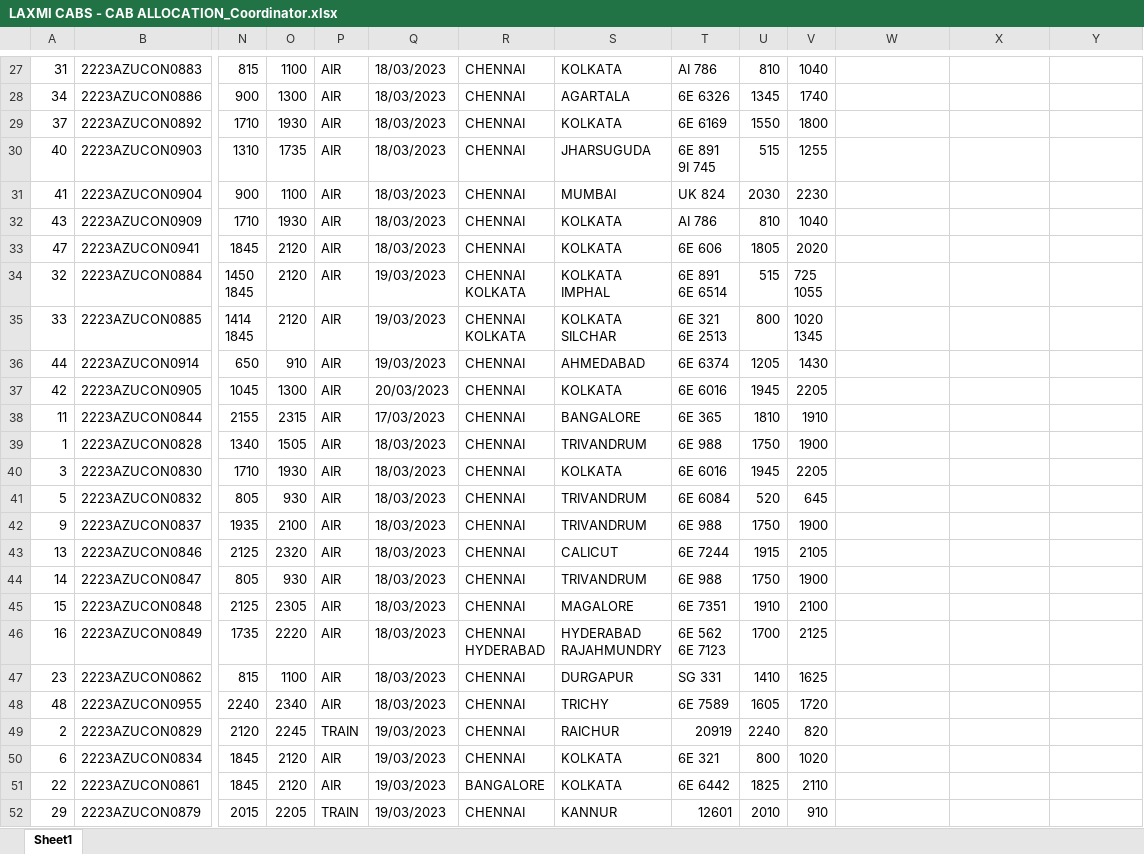
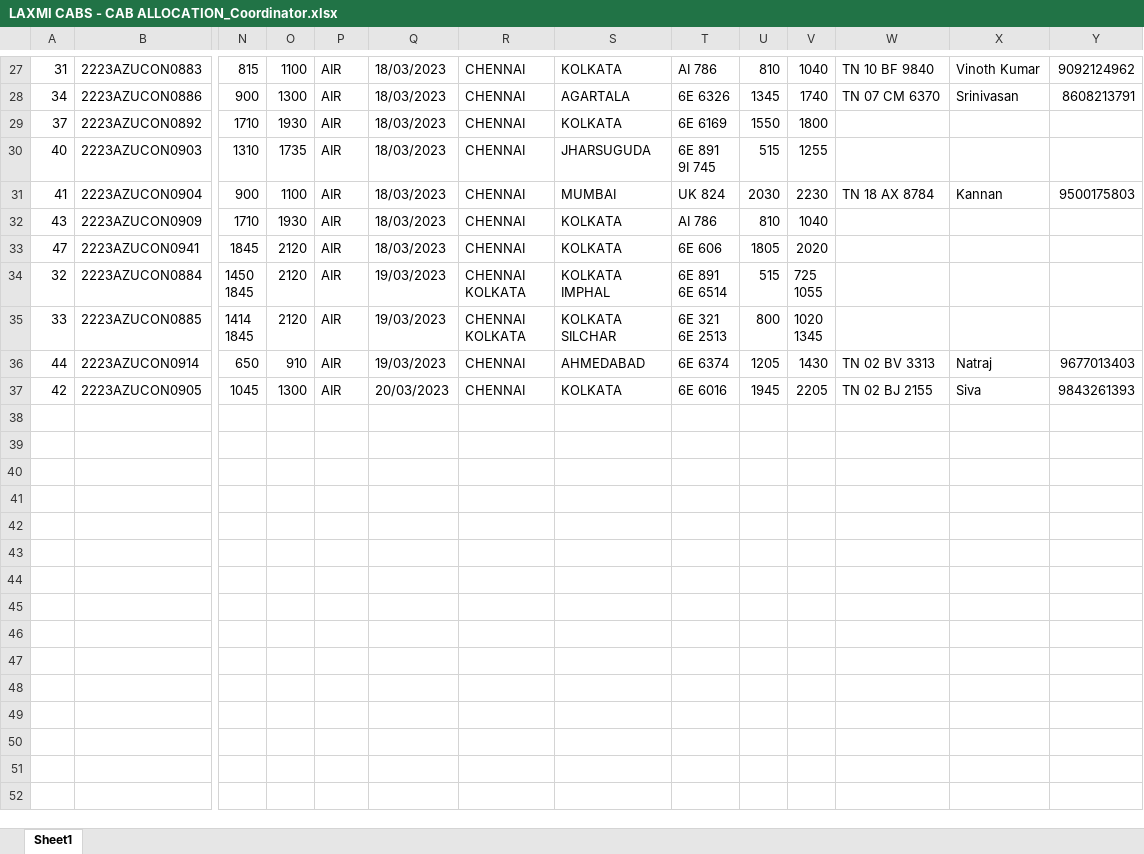
Before and after one commit to 08011985/Home, an Excel workbook: LAXMI CABS - CAB ALLOCATION_Coordinator.xlsx, sheet Sheet1, drawn as a sheet; only a part is shown, gaps mark what is left out; values as stored, in another font and other column widths than the file's, no cell formats; conditional formats not drawn; rows hold the shown columns only; ↵ is a line break in a cell; the diff covers the shown part only; the diff names each change by its address in the sheet, - before the commit and + after, or states it on an @@ line.

```diff
--- a/LAXMI CABS - CAB ALLOCATION_Coordinator.xlsx (sheet Sheet1)
+++ b/LAXMI CABS - CAB ALLOCATION_Coordinator.xlsx (sheet Sheet1)
-W27: (empty)
+W27: TN 10 BF 9840
-X27: (empty)
+X27: Vinoth Kumar
-Y27: (empty)
+Y27: 9092124962
-W28: (empty)
+W28: TN 07 CM 6370
-X28: (empty)
+X28: Srinivasan
-Y28: (empty)
+Y28: 8608213791
-W31: (empty)
+W31: TN 18 AX 8784
-X31: (empty)
+X31: Kannan
-Y31: (empty)
+Y31: 9500175803
-W36: (empty)
+W36: TN 02 BV 3313
-X36: (empty)
+X36: Natraj
-Y36: (empty)
+Y36: 9677013403
-W37: (empty)
+W37: TN 02 BJ 2155
-X37: (empty)
+X37: Siva
-Y37: (empty)
+Y37: 9843261393
@@ row 38 hidden: 11 | 2223AZUCON0844 | 2155 | 2315 | AIR | 17/03/2023 | CHENNAI | BANGALORE | 6E 365 | 1810 | 1910 @@
@@ row 39 hidden: 1 | 2223AZUCON0828 | 1340 | 1505 | AIR | 18/03/2023 | CHENNAI | TRIVANDRUM | 6E 988 | 1750 | 1900 @@
@@ row 40 hidden: 3 | 2223AZUCON0830 | 1710 | 1930 | AIR | 18/03/2023 | CHENNAI | KOLKATA | 6E 6016 | 1945 | 2205 @@
@@ row 41 hidden: 5 | 2223AZUCON0832 | 805 | 930 | AIR | 18/03/2023 | CHENNAI | TRIVANDRUM | 6E 6084 | 520 | 645 @@
@@ row 42 hidden: 9 | 2223AZUCON0837 | 1935 | 2100 | AIR | 18/03/2023 | CHENNAI | TRIVANDRUM | 6E 988 | 1750 | 1900 @@
@@ row 43 hidden: 13 | 2223AZUCON0846 | 2125 | 2320 | AIR | 18/03/2023 | CHENNAI | CALICUT | 6E 7244 | 1915 | 2105 @@
@@ row 44 hidden: 14 | 2223AZUCON0847 | 805 | 930 | AIR | 18/03/2023 | CHENNAI | TRIVANDRUM | 6E 988 | 1750 | 1900 @@
@@ row 45 hidden: 15 | 2223AZUCON0848 | 2125 | 2305 | AIR | 18/03/2023 | CHENNAI | MAGALORE | 6E 7351 | 1910 | 2100 @@
@@ row 46 hidden: 16 | 2223AZUCON0849 | 1735 | 2220 | AIR | 18/03/2023 | CHENNAI ↵ HYDERABAD | HYDERABAD ↵ RAJAHMUNDRY | 6E 562 ↵ 6E 7123 | 1700 | 2125 @@
@@ row 47 hidden: 23 | 2223AZUCON0862 | 815 | 1100 | AIR | 18/03/2023 | CHENNAI | DURGAPUR | SG 331 | 1410 | 1625 @@
@@ row 48 hidden: 48 | 2223AZUCON0955 | 2240 | 2340 | AIR | 18/03/2023 | CHENNAI | TRICHY | 6E 7589 | 1605 | 1720 @@
@@ row 49 hidden: 2 | 2223AZUCON0829 | 2120 | 2245 | TRAIN | 19/03/2023 | CHENNAI | RAICHUR | 20919 | 2240 | 820 @@
@@ row 50 hidden: 6 | 2223AZUCON0834 | 1845 | 2120 | AIR | 19/03/2023 | CHENNAI | KOLKATA | 6E 321 | 800 | 1020 @@
@@ row 51 hidden: 22 | 2223AZUCON0861 | 1845 | 2120 | AIR | 19/03/2023 | BANGALORE | KOLKATA | 6E 6442 | 1825 | 2110 @@
@@ row 52 hidden: 29 | 2223AZUCON0879 | 2015 | 2205 | TRAIN | 19/03/2023 | CHENNAI | KANNUR | 12601 | 2010 | 910 @@
```
Also changed, not shown: 30 edited cells elsewhere in this sheet, cell formats.
